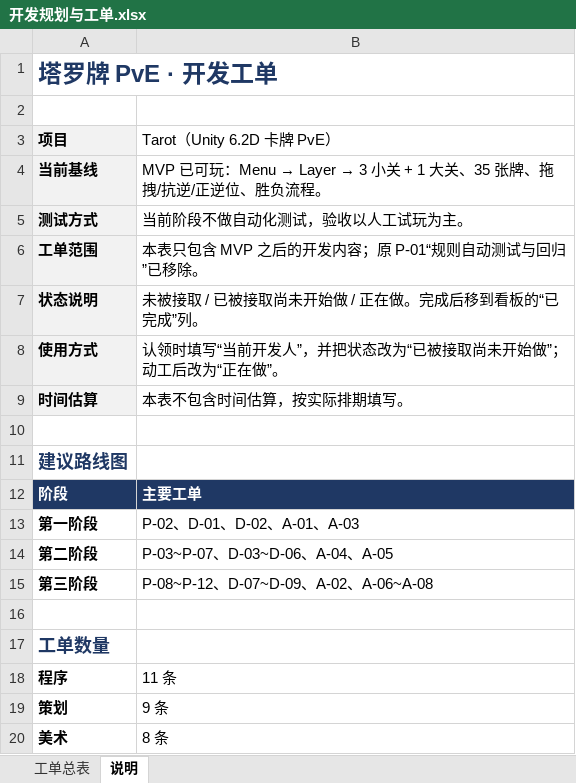
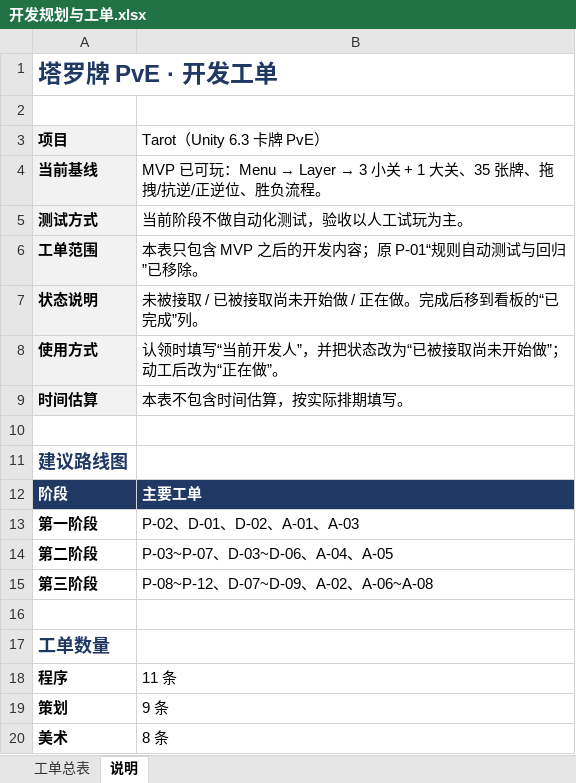
Before and after one commit to 5354228880/Tarot, an Excel workbook: Assets/Docs/开发规划与工单.xlsx, sheet 说明, drawn as a sheet; values as stored, in another font and other column widths than the file's, no borders; the diff names each change by its address in the sheet, - before the commit and + after, or states it on an @@ line.

```diff
--- a/Assets/Docs/开发规划与工单.xlsx (sheet 说明)
+++ b/Assets/Docs/开发规划与工单.xlsx (sheet 说明)
-B3: Tarot（Unity 6.2D 卡牌 PvE）
+B3: Tarot（Unity 6.3 卡牌 PvE）
```
Also changed, not shown: 2 other files.
